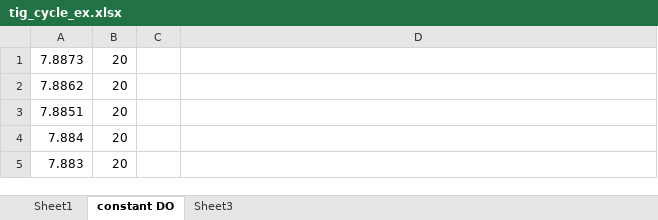
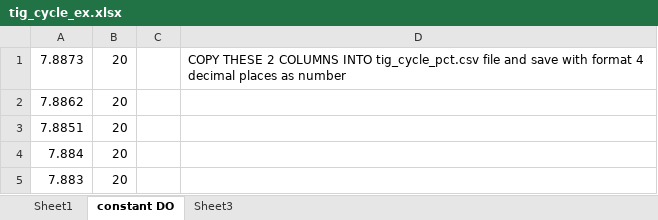
Before and after one commit to wwdowd/TigCase, an Excel workbook: Input files/tig_cycle_ex.xlsx, sheet constant DO, drawn as a sheet; only a part is shown; values as stored, in another font and other column widths than the file's, no borders; the diff names each change by its address in the sheet, - before the commit and + after, or states it on an @@ line.

Commit message:
Add files via upload

```diff
--- a/Input files/tig_cycle_ex.xlsx (sheet constant DO)
+++ b/Input files/tig_cycle_ex.xlsx (sheet constant DO)
-D1: (empty)
+D1: COPY THESE 2 COLUMNS INTO tig_cycle_pct.csv file and save with format 4 decimal places as number
```
